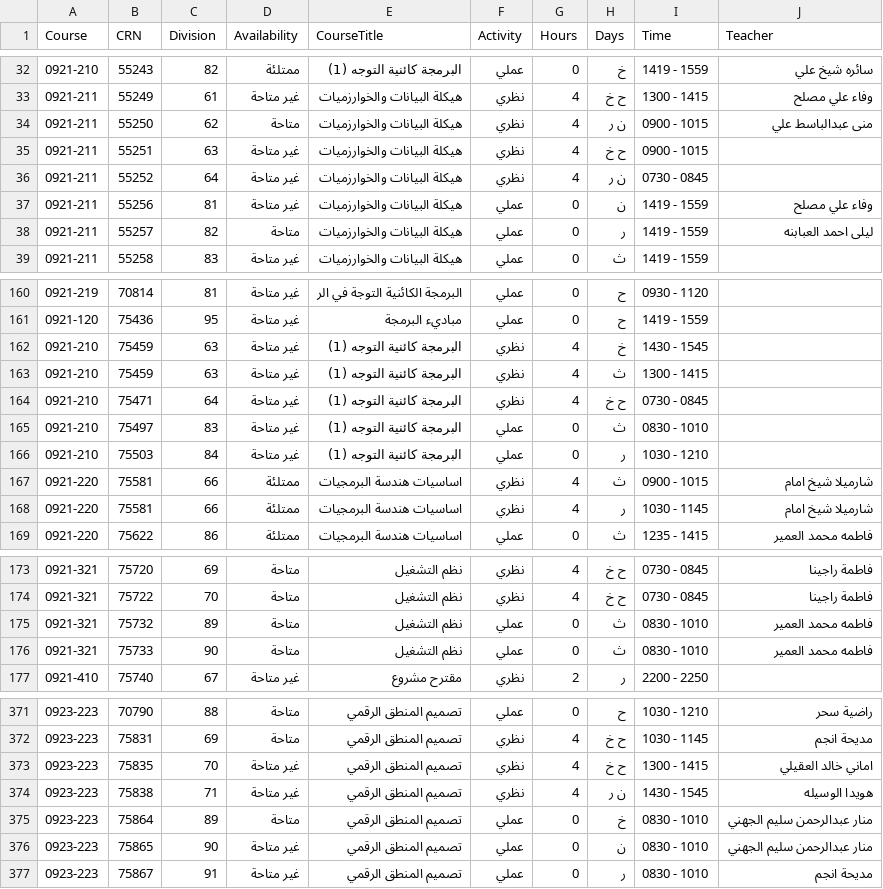
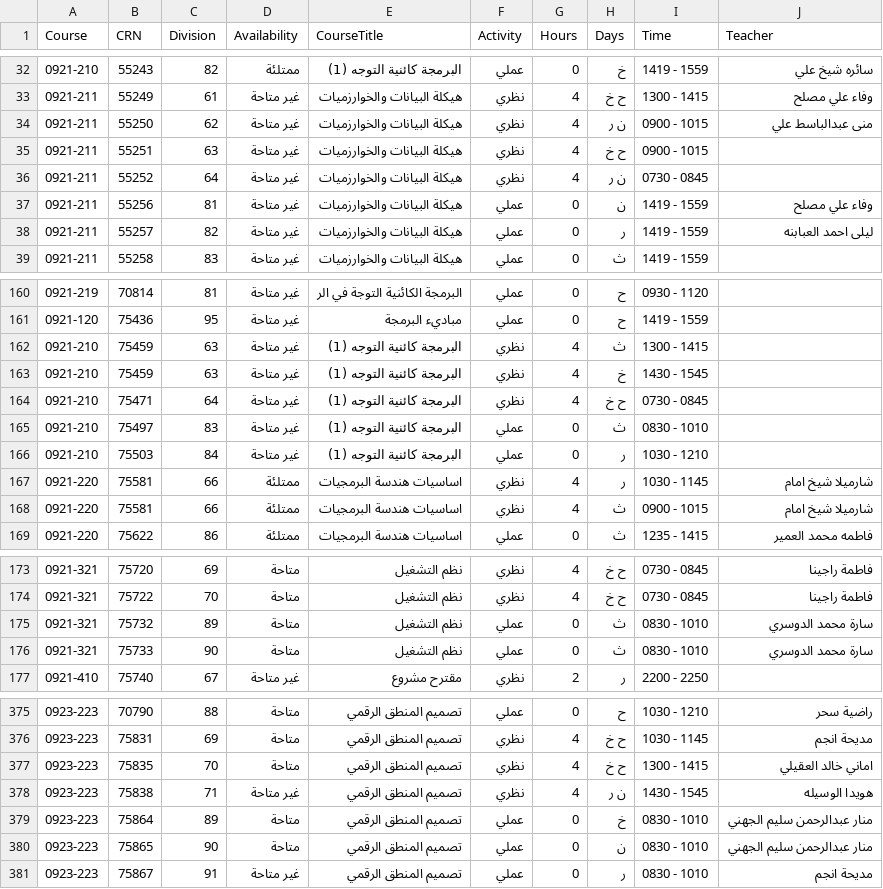
Before and after one commit to xhadi/ccsit-schedule-maker, a CSV file: public/ccsit_female_courses.csv, drawn as a sheet; only a part is shown, gaps mark what is left out; the diff covers the shown part only.

```diff
--- a/public/ccsit_female_courses.csv
+++ b/public/ccsit_female_courses.csv
@@ -33,3 +33,3 @@
 0921-211,55249,61,غير متاحة,هيكلة البيانات والخوارزميات,نظري,4,ح    خ  ,1300 - 1415,وفاء علي مصلح
-0921-211,55250,62,متاحة,هيكلة البيانات والخوارزميات,نظري,4, ن  ر   ,0900 - 1015,منى عبدالباسط علي
+0921-211,55250,62,غير متاحة,هيكلة البيانات والخوارزميات,نظري,4, ن  ر   ,0900 - 1015,منى عبدالباسط علي
 0921-211,55251,63,غير متاحة,هيكلة البيانات والخوارزميات,نظري,4,ح    خ  ,0900 - 1015,
@@ -37,3 +37,3 @@
 0921-211,55256,81,غير متاحة,هيكلة البيانات والخوارزميات,عملي,0, ن     ,1419 - 1559,وفاء علي مصلح
-0921-211,55257,82,متاحة,هيكلة البيانات والخوارزميات,عملي,0,   ر   ,1419 - 1559,ليلى احمد العبابنه
+0921-211,55257,82,غير متاحة,هيكلة البيانات والخوارزميات,عملي,0,   ر   ,1419 - 1559,ليلى احمد العبابنه
 0921-211,55258,83,غير متاحة,هيكلة البيانات والخوارزميات,عملي,0,  ث    ,1419 - 1559,
@@ -161,4 +161,4 @@
 0921-120,75436,95,غير متاحة,مباديء البرمجة,عملي,0,ح      ,1419 - 1559,
+0921-210,75459,63,غير متاحة,البرمجة كائنية التوجه (1),نظري,4,  ث    ,1300 - 1415,
 0921-210,75459,63,غير متاحة,البرمجة كائنية التوجه (1),نظري,4,    خ  ,1430 - 1545,
-0921-210,75459,63,غير متاحة,البرمجة كائنية التوجه (1),نظري,4,  ث    ,1300 - 1415,
 0921-210,75471,64,غير متاحة,البرمجة كائنية التوجه (1),نظري,4,ح    خ  ,0730 - 0845,
@@ -166,4 +166,4 @@
 0921-210,75503,84,غير متاحة,البرمجة كائنية التوجه (1),عملي,0,   ر   ,1030 - 1210,
+0921-220,75581,66,ممتلئة,اساسيات هندسة البرمجيات,نظري,4,   ر   ,1030 - 1145,شارميلا  شيخ امام
 0921-220,75581,66,ممتلئة,اساسيات هندسة البرمجيات,نظري,4,  ث    ,0900 - 1015,شارميلا  شيخ امام
-0921-220,75581,66,ممتلئة,اساسيات هندسة البرمجيات,نظري,4,   ر   ,1030 - 1145,شارميلا  شيخ امام
 0921-220,75622,86,ممتلئة,اساسيات هندسة البرمجيات,عملي,0,  ث    ,1235 - 1415,فاطمه محمد العمير
@@ -174,4 +174,4 @@
 0921-321,75722,70,متاحة,نظم التشغيل,نظري,4,ح    خ  ,0730 - 0845,فاطمة  راجينا
-0921-321,75732,89,متاحة,نظم التشغيل,عملي,0,  ث    ,0830 - 1010,فاطمه محمد العمير
-0921-321,75733,90,متاحة,نظم التشغيل,عملي,0,  ث    ,0830 - 1010,فاطمه محمد العمير
+0921-321,75732,89,متاحة,نظم التشغيل,عملي,0,  ث    ,0830 - 1010,سارة محمد الدوسري
+0921-321,75733,90,متاحة,نظم التشغيل,عملي,0,  ث    ,0830 - 1010,سارة محمد الدوسري
 0921-410,75740,67,غير متاحة,مقترح مشروع,نظري,2,   ر   ,2200 - 2250,
@@ -372,6 +376,6 @@
 0923-223,75831,69,متاحة,تصميم المنطق الرقمي,نظري,4,ح    خ  ,1030 - 1145,مديحة  انجم
-0923-223,75835,70,غير متاحة,تصميم المنطق الرقمي,نظري,4,ح    خ  ,1300 - 1415,اماني خالد العقيلي
+0923-223,75835,70,متاحة,تصميم المنطق الرقمي,نظري,4,ح    خ  ,1300 - 1415,اماني خالد العقيلي
 0923-223,75838,71,غير متاحة,تصميم المنطق الرقمي,نظري,4, ن  ر   ,1430 - 1545,هويدا  الوسيله
 0923-223,75864,89,متاحة,تصميم المنطق الرقمي,عملي,0,    خ  ,0830 - 1010,منار عبدالرحمن سليم الجهني
-0923-223,75865,90,غير متاحة,تصميم المنطق الرقمي,عملي,0, ن     ,0830 - 1010,منار عبدالرحمن سليم الجهني
+0923-223,75865,90,متاحة,تصميم المنطق الرقمي,عملي,0, ن     ,0830 - 1010,منار عبدالرحمن سليم الجهني
 0923-223,75867,91,غير متاحة,تصميم المنطق الرقمي,عملي,0,   ر   ,0830 - 1010,مديحة  انجم
```
Also changed, not shown: 4 added rows, 6 moved rows and 12 edited cells elsewhere in this file, public/ccsit_male_courses.csv.
